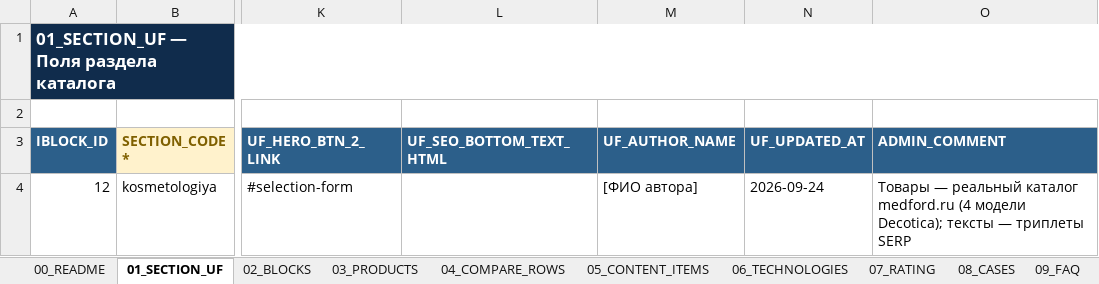
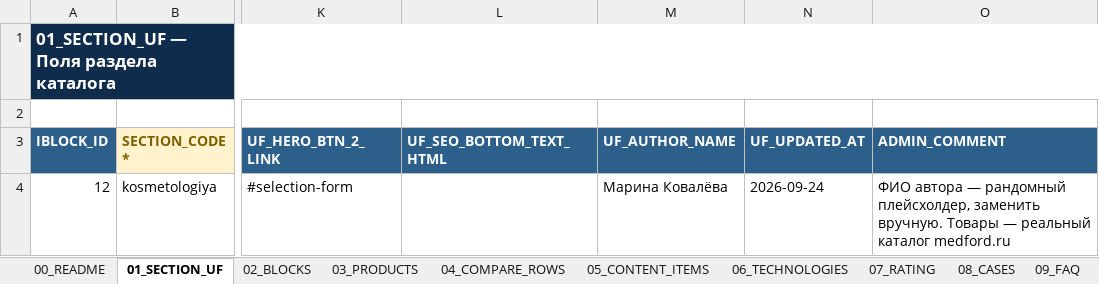
Before and after one commit to irinagrigorova31-byte/medford, an Excel workbook: medford_kosmetologiya_v2.xlsx, sheet 01_SECTION_UF, drawn as a sheet; only a part is shown, gaps mark what is left out; values as stored, in another font and other column widths than the file's, no borders; the diff names each change by its address in the sheet, - before the commit and + after, or states it on an @@ line.

```diff
--- a/medford_kosmetologiya_v2.xlsx (sheet 01_SECTION_UF)
+++ b/medford_kosmetologiya_v2.xlsx (sheet 01_SECTION_UF)
-M4 (UF_AUTHOR_NAME): [ФИО автора]
+M4 (UF_AUTHOR_NAME): Марина Ковалёва
-O4 (ADMIN_COMMENT): Товары — реальный каталог medford.ru (4 модели Decotica); тексты — триплеты SERP
+O4 (ADMIN_COMMENT): ФИО автора — рандомный плейсхолдер, заменить вручную. Товары — реальный каталог medford.ru
```
Also changed, not shown: sheet 05_CONTENT_ITEMS, sheet 00_README.
